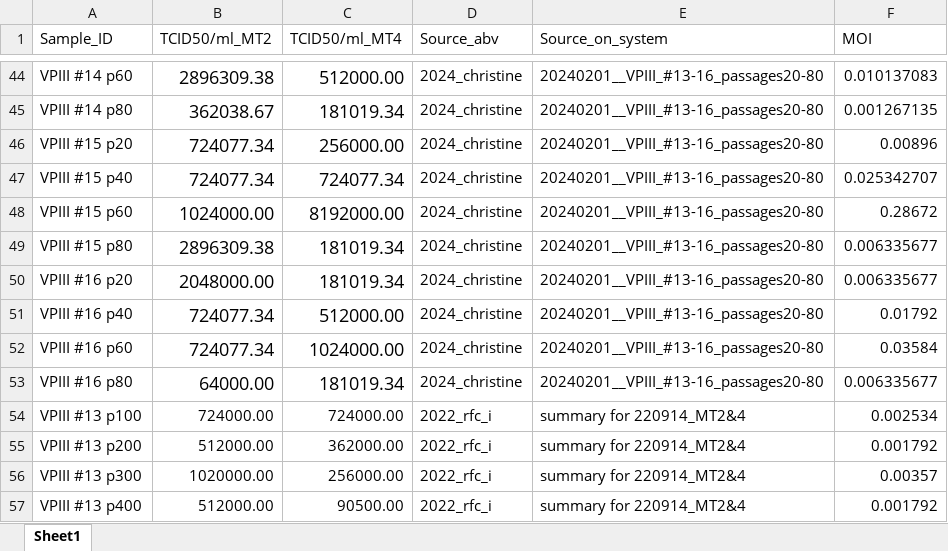
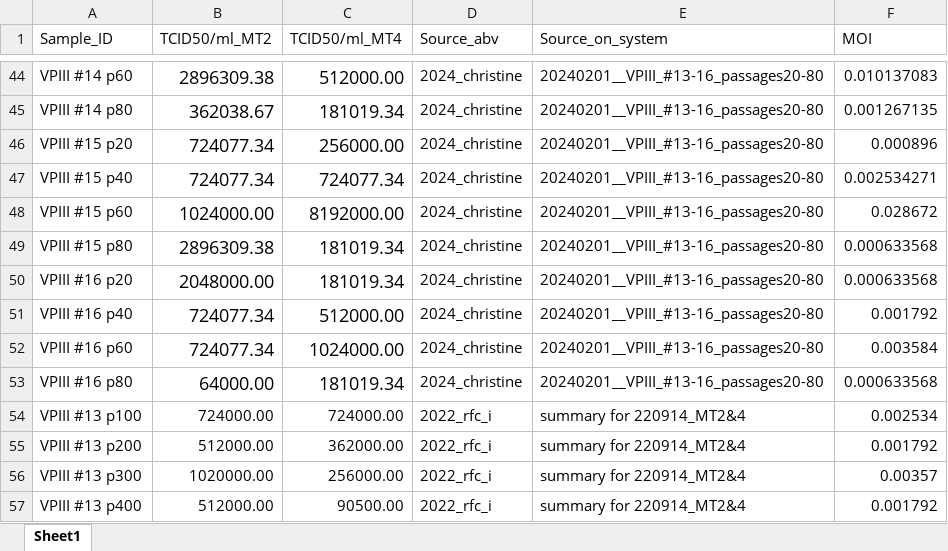
Before and after one commit to Al313/hiv1_genome_evolution, an Excel workbook: data/titration/tcid50.xlsx, sheet Sheet1, drawn as a sheet; only a part is shown, gaps mark what is left out; values as stored, in another font and other column widths than the file's, no borders; the diff names each change by its address in the sheet, - before the commit and + after, or states it on an @@ line.

```diff
--- a/data/titration/tcid50.xlsx (sheet Sheet1)
+++ b/data/titration/tcid50.xlsx (sheet Sheet1)
-F46 (MOI): 0.00896
+F46 (MOI): 0.000896
-F47 (MOI): 0.025342707
+F47 (MOI): 0.002534271
-F48 (MOI): 0.28672
+F48 (MOI): 0.028672
-F49:F50 (MOI): 0.006335677
+F49:F50 (MOI): 0.000633568
-F51 (MOI): 0.01792
+F51 (MOI): 0.001792
-F52 (MOI): 0.03584
+F52 (MOI): 0.003584
-F53 (MOI): 0.006335677
+F53 (MOI): 0.000633568
```
Also changed, not shown: 19 other files.
